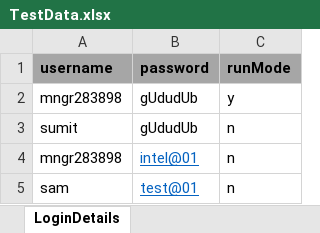
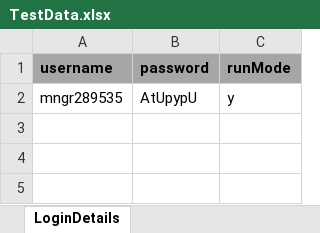
Before and after one commit to krsumitsingh/virginia, an Excel workbook: resources/configFile/TestData.xlsx, sheet LoginDetails, drawn as a sheet; values as stored, in another font and other column widths than the file's, no borders; the diff names each change by its address in the sheet, - before the commit and + after, or states it on an @@ line.

```diff
--- a/resources/configFile/TestData.xlsx (sheet LoginDetails)
+++ b/resources/configFile/TestData.xlsx (sheet LoginDetails)
-A2 (username): mngr283898
+A2 (username): mngr289535
-B2 (password): gUdudUb
+B2 (password): AtUpypU
-row 3: sumit | gUdudUb | n
-row 4: mngr283898 | intel@01 | n
-row 5: sam | test@01 | n
```
Also changed, not shown: 53 other files.
